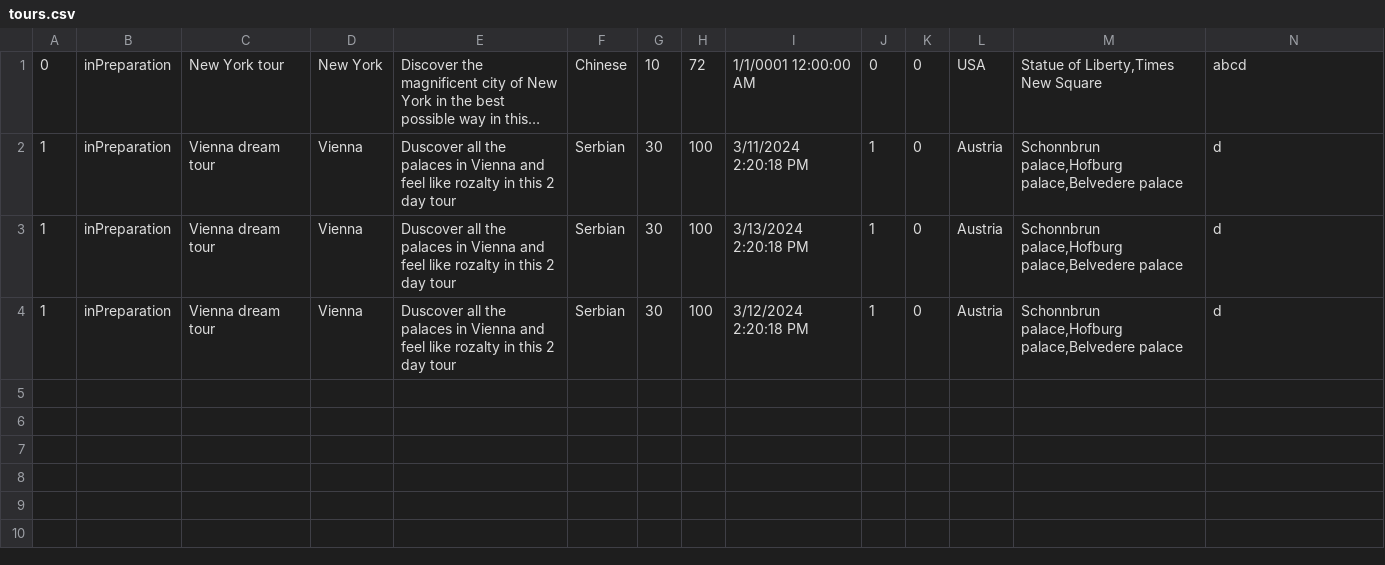
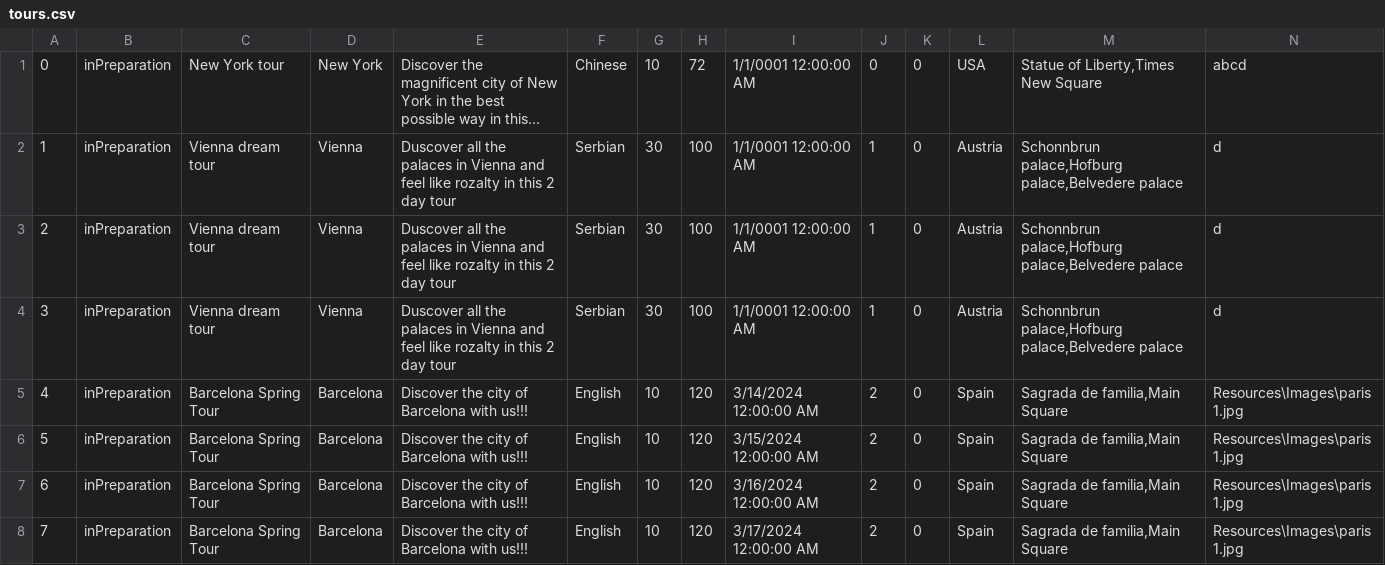
Before and after one commit to katarinap02/booking-application, a CSV file: Resources/Data/tours.csv, drawn as a sheet; long unchanged cells end in …; the diff names each change by its address in the sheet, - before the commit and + after, or states it on an @@ line.

Commit message:
Update tours.csv

```diff
--- a/Resources/Data/tours.csv
+++ b/Resources/Data/tours.csv
-I2: 3/11/2024 2:20:18 PM
+I2: 1/1/0001 12:00:00 AM
-A3: 1
+A3: 2
-I3: 3/13/2024 2:20:18 PM
+I3: 1/1/0001 12:00:00 AM
-A4: 1
+A4: 3
-I4: 3/12/2024 2:20:18 PM
+I4: 1/1/0001 12:00:00 AM
+row 5: 4 | inPreparation | Barcelona Spring Tour | Barcelona | Discover the city of Barcelona with us!!! | English | 10 | 120 | 3/14/2024 12:00:00 AM | 2 | 0 | Spain | Sagrada de familia,Main Square | Resources\Images\paris1.jpg
+row 6: 5 | inPreparation | Barcelona Spring Tour | Barcelona | Discover the city of Barcelona with us!!! | English | 10 | 120 | 3/15/2024 12:00:00 AM | 2 | 0 | Spain | Sagrada de familia,Main Square | Resources\Images\paris1.jpg
+row 7: 6 | inPreparation | Barcelona Spring Tour | Barcelona | Discover the city of Barcelona with us!!! | English | 10 | 120 | 3/16/2024 12:00:00 AM | 2 | 0 | Spain | Sagrada de familia,Main Square | Resources\Images\paris1.jpg
+row 8: 7 | inPreparation | Barcelona Spring Tour | Barcelona | Discover the city of Barcelona with us!!! | English | 10 | 120 | 3/17/2024 12:00:00 AM | 2 | 0 | Spain | Sagrada de familia,Main Square | Resources\Images\paris1.jpg
```
